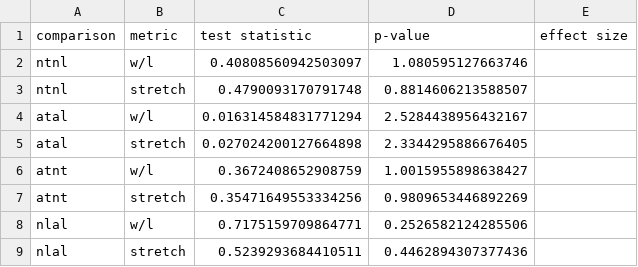
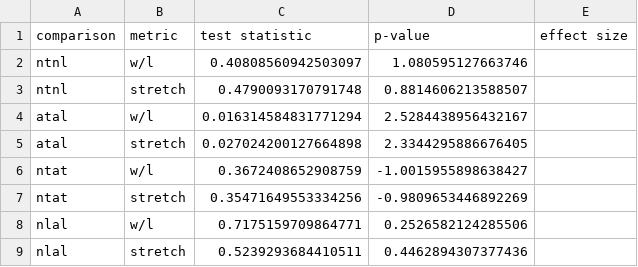
Before and after one commit to mholla/BMMB24, a CSV file: analysis/results-statistics.csv, drawn as a sheet.

Commit message:
combined adult/neonate with statistics

```diff
--- a/analysis/results-statistics.csv
+++ b/analysis/results-statistics.csv
@@ -5,4 +5,4 @@ atal,w/l,0.016314584831771294,2.5284438956432167
 atal,stretch,0.027024200127664898,2.3344295886676405
-atnt,w/l,0.3672408652908759,1.0015955898638427
-atnt,stretch,0.35471649553334256,0.9809653446892269
+ntat,w/l,0.3672408652908759,-1.0015955898638427
+ntat,stretch,0.35471649553334256,-0.9809653446892269
 nlal,w/l,0.7175159709864771,0.2526582124285506
```
Also changed, not shown: 4 other files.
